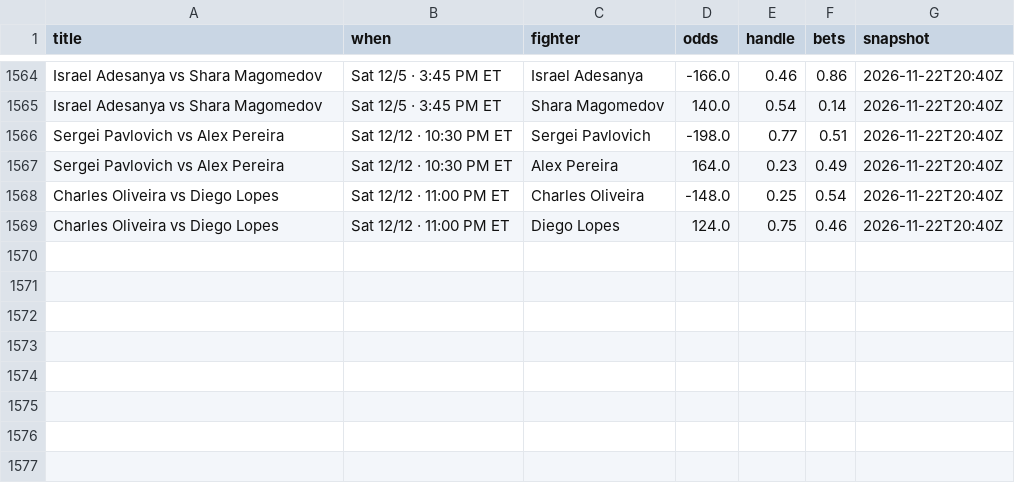
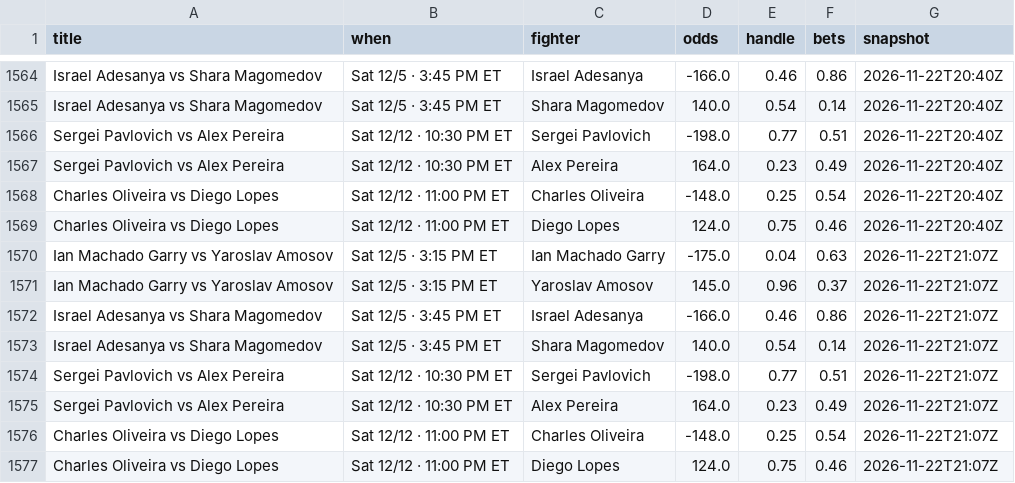
Before and after one commit to Jono-bit-trade/jonos-ufc-picks, a CSV file: data/splits_history.csv, drawn as a sheet; only a part is shown, gaps mark what is left out.

```diff
--- a/data/splits_history.csv
+++ b/data/splits_history.csv
@@ -1569 +1569,9 @@ Charles Oliveira vs Diego Lopes,Sat 12/12 · 11:00 PM ET,Charles Oliveira,-148.0
 Charles Oliveira vs Diego Lopes,Sat 12/12 · 11:00 PM ET,Diego Lopes,124.0,0.75,0.46,2026-11-22T20:40Z
+Ian Machado Garry vs Yaroslav Amosov,Sat 12/5 · 3:15 PM ET,Ian Machado Garry,-175.0,0.04,0.63,2026-11-22T21:07Z
+Ian Machado Garry vs Yaroslav Amosov,Sat 12/5 · 3:15 PM ET,Yaroslav Amosov,145.0,0.96,0.37,2026-11-22T21:07Z
+Israel Adesanya vs Shara Magomedov,Sat 12/5 · 3:45 PM ET,Israel Adesanya,-166.0,0.46,0.86,2026-11-22T21:07Z
+Israel Adesanya vs Shara Magomedov,Sat 12/5 · 3:45 PM ET,Shara Magomedov,140.0,0.54,0.14,2026-11-22T21:07Z
+Sergei Pavlovich vs Alex Pereira,Sat 12/12 · 10:30 PM ET,Sergei Pavlovich,-198.0,0.77,0.51,2026-11-22T21:07Z
+Sergei Pavlovich vs Alex Pereira,Sat 12/12 · 10:30 PM ET,Alex Pereira,164.0,0.23,0.49,2026-11-22T21:07Z
+Charles Oliveira vs Diego Lopes,Sat 12/12 · 11:00 PM ET,Charles Oliveira,-148.0,0.25,0.54,2026-11-22T21:07Z
+Charles Oliveira vs Diego Lopes,Sat 12/12 · 11:00 PM ET,Diego Lopes,124.0,0.75,0.46,2026-11-22T21:07Z
```
Also changed, not shown: data/card_log.csv, data/line_history.csv, 4 other files.
